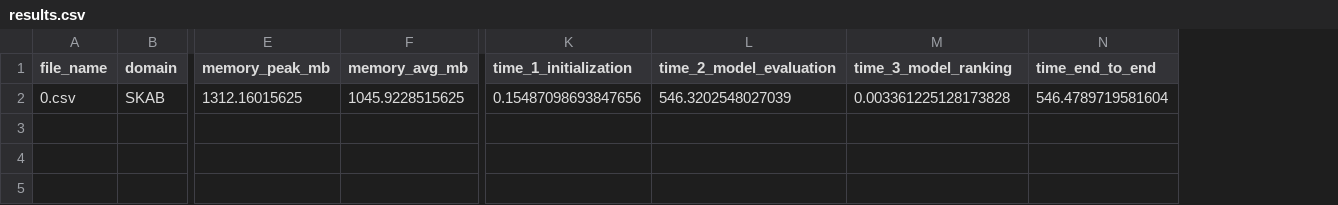
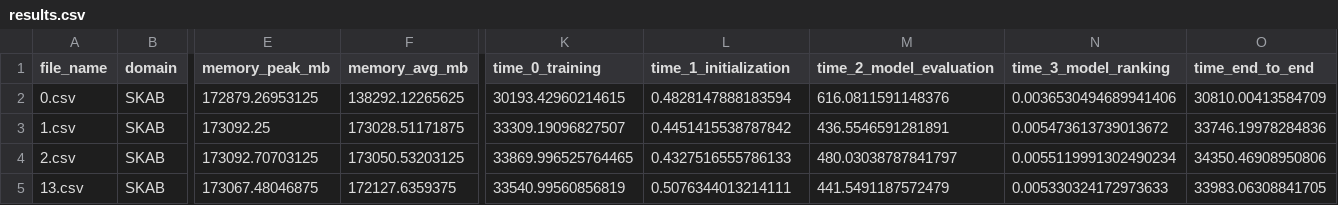
Before and after one commit to HassanTarek1/ums-tsad, a CSV file: testbed_results/skab/results.csv, drawn as a sheet; only a part is shown, gaps mark what is left out; addresses are those after the commit; rows hold the shown columns only; the diff names each change by its address in the sheet, - before the commit and + after, or states it on an @@ line.

```diff
--- a/testbed_results/skab/results.csv
+++ b/testbed_results/skab/results.csv
+column K (time_0_training), row 2: 30193.42960214615
-E2 (memory_peak_mb): 1312.16015625
+E2 (memory_peak_mb): 172879.26953125
-F2 (memory_avg_mb): 1045.9228515625
+F2 (memory_avg_mb): 138292.12265625
-L2 (time_1_initialization): 0.15487098693847656
+L2 (time_1_initialization): 0.4828147888183594
-M2 (time_2_model_evaluation): 546.3202548027039
+M2 (time_2_model_evaluation): 616.0811591148376
-N2 (time_3_model_ranking): 0.003361225128173828
+N2 (time_3_model_ranking): 0.0036530494689941406
-O2 (time_end_to_end): 546.4789719581604
+O2 (time_end_to_end): 30810.00413584709
+row 3: 1.csv | SKAB | 173092.25 | 173028.51171875 | 33309.19096827507 | 0.4451415538787842 | 436.5546591281891 | 0.005473613739013672 | 33746.19978284836
+row 4: 2.csv | SKAB | 173092.70703125 | 173050.53203125 | 33869.996525764465 | 0.4327516555786133 | 480.03038787841797 | 0.0055119991302490234 | 34350.46908950806
+row 5: 13.csv | SKAB | 173067.48046875 | 172127.6359375 | 33540.99560856819 | 0.5076344013214111 | 441.5491187572479 | 0.005330324172973633 | 33983.06308841705
```
Also changed, not shown: testbed_results/servermachinedataset/results.csv, 6 other files.
